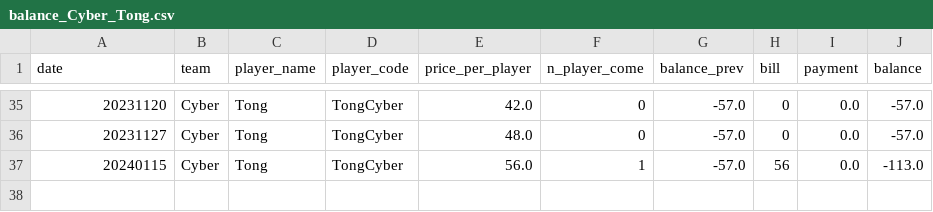
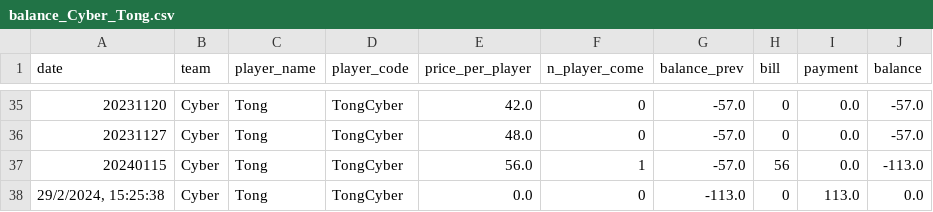
Before and after one commit to BenzSSuk/badminton-payment, a CSV file: account/by_player/Cyber/balance_Cyber_Tong.csv, drawn as a sheet; only a part is shown, gaps mark what is left out.

```diff
--- a/account/by_player/Cyber/balance_Cyber_Tong.csv
+++ b/account/by_player/Cyber/balance_Cyber_Tong.csv
@@ -37 +37,2 @@ date,team,player_name,player_code,price_per_player,n_player_come,balance_prev,bi
 20240115,Cyber,Tong,TongCyber,56.0,1,-57.0,56,0.0,-113.0
+"29/2/2024, 15:25:38",Cyber,Tong,TongCyber,0.0,0,-113.0,0,113.0,0.0
```
Also changed, not shown: account/by_player/HCI/balance_HCI_Jimmy.csv, account/by_player/IoT/balance_IoT_Kuang.csv, 10 other files.
